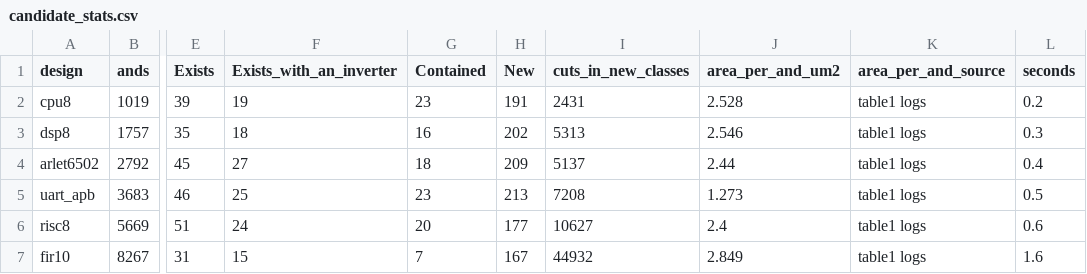
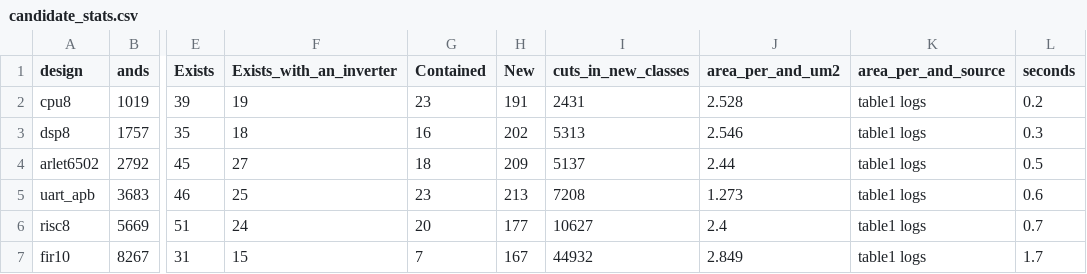
Before and after one commit to Gad101/cellgap, a CSV file: results/candidate_stats.csv, drawn as a sheet; only a part is shown, gaps mark what is left out; the diff names each change by its address in the sheet, - before the commit and + after, or states it on an @@ line.

Commit message:
Checkpoint 2, Person A: cost model, area model, candidate ranking
AI-assisted: Claude/claude-sonnet-5-5

```diff
--- a/results/candidate_stats.csv
+++ b/results/candidate_stats.csv
-L4 (seconds): 0.4
+L4 (seconds): 0.5
-L5 (seconds): 0.5
+L5 (seconds): 0.6
-L6 (seconds): 0.6
+L6 (seconds): 0.7
-L7 (seconds): 1.6
+L7 (seconds): 1.7
```
